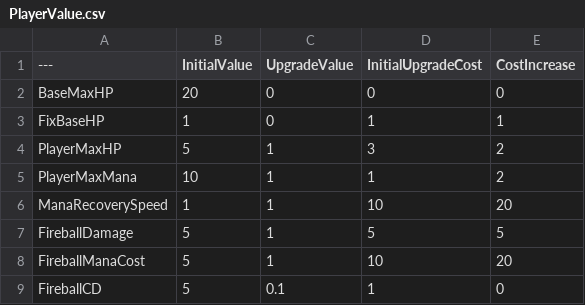
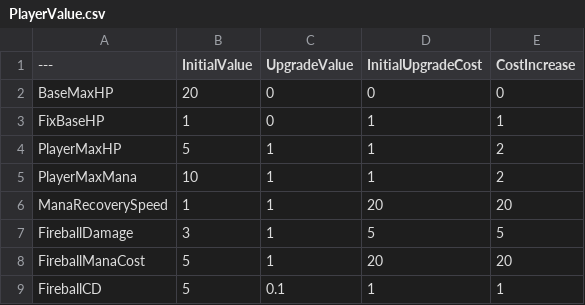
Before and after one commit to Coaris/RGD, a CSV file: Content/Jiale/Data/PlayerValue.csv, drawn as a sheet.

```diff
--- a/Content/Jiale/Data/PlayerValue.csv
+++ b/Content/Jiale/Data/PlayerValue.csv
@@ -3,7 +3,7 @@ BaseMaxHP,20,0,0,0
 FixBaseHP,1,0,1,1
-PlayerMaxHP,5,1,3,2
+PlayerMaxHP,5,1,1,2
 PlayerMaxMana,10,1,1,2
-ManaRecoverySpeed,1,1,10,20
-FireballDamage,5,1,5,5
-FireballManaCost,5,1,10,20
-FireballCD,5,0.1,1,0
+ManaRecoverySpeed,1,1,20,20
+FireballDamage,3,1,5,5
+FireballManaCost,5,1,20,20
+FireballCD,5,0.1,1,1
```
Also changed, not shown: 12 other files.
